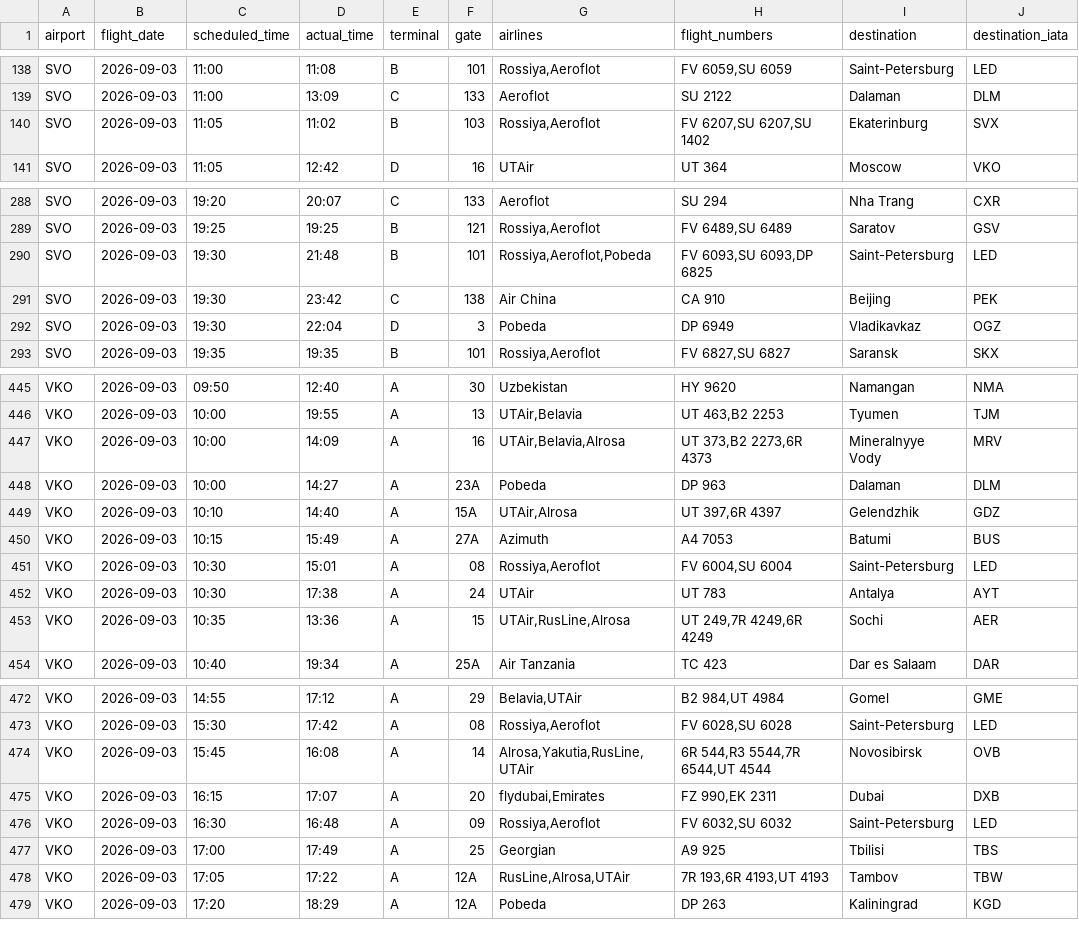
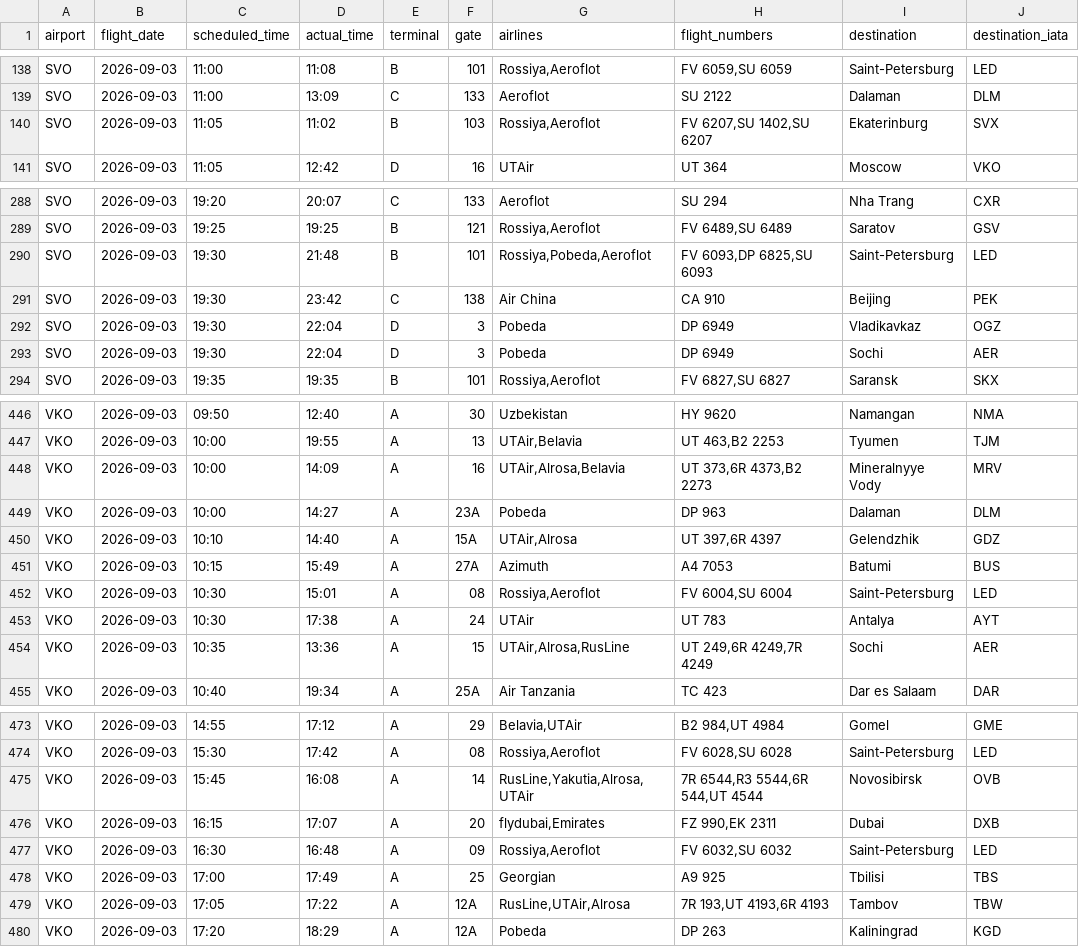
Before and after one commit to vitdmit/moscow-airports-botCLaude, a CSV file: data/daily/2026-09-03.csv, drawn as a sheet; only a part is shown, gaps mark what is left out; the diff covers the shown part only.

```diff
--- a/data/daily/2026-09-03.csv
+++ b/data/daily/2026-09-03.csv
@@ -139,3 +139,3 @@ SVO,2026-09-03,11:00,11:08,B,101,"Rossiya,Aeroflot","FV 6059,SU 6059",Saint-Pete
 SVO,2026-09-03,11:00,13:09,C,133,Aeroflot,SU 2122,Dalaman,DLM
-SVO,2026-09-03,11:05,11:02,B,103,"Rossiya,Aeroflot","FV 6207,SU 6207,SU 1402",Ekaterinburg,SVX
+SVO,2026-09-03,11:05,11:02,B,103,"Rossiya,Aeroflot","FV 6207,SU 1402,SU 6207",Ekaterinburg,SVX
 SVO,2026-09-03,11:05,12:42,D,16,UTAir,UT 364,Moscow,VKO
@@ -289,5 +289,6 @@ SVO,2026-09-03,19:20,20:07,C,133,Aeroflot,SU 294,Nha Trang,CXR
 SVO,2026-09-03,19:25,19:25,B,121,"Rossiya,Aeroflot","FV 6489,SU 6489",Saratov,GSV
-SVO,2026-09-03,19:30,21:48,B,101,"Rossiya,Aeroflot,Pobeda","FV 6093,SU 6093,DP 6825",Saint-Petersburg,LED
+SVO,2026-09-03,19:30,21:48,B,101,"Rossiya,Pobeda,Aeroflot","FV 6093,DP 6825,SU 6093",Saint-Petersburg,LED
 SVO,2026-09-03,19:30,23:42,C,138,Air China,CA 910,Beijing,PEK
 SVO,2026-09-03,19:30,22:04,D,3,Pobeda,DP 6949,Vladikavkaz,OGZ
+SVO,2026-09-03,19:30,22:04,D,3,Pobeda,DP 6949,Sochi,AER
 SVO,2026-09-03,19:35,19:35,B,101,"Rossiya,Aeroflot","FV 6827,SU 6827",Saransk,SKX
@@ -446,3 +447,3 @@ VKO,2026-09-03,09:50,12:40,A,30,Uzbekistan,HY 9620,Namangan,NMA
 VKO,2026-09-03,10:00,19:55,A,13,"UTAir,Belavia","UT 463,B2 2253",Tyumen,TJM
-VKO,2026-09-03,10:00,14:09,A,16,"UTAir,Belavia,Alrosa","UT 373,B2 2273,6R 4373",Mineralnyye Vody,MRV
+VKO,2026-09-03,10:00,14:09,A,16,"UTAir,Alrosa,Belavia","UT 373,6R 4373,B2 2273",Mineralnyye Vody,MRV
 VKO,2026-09-03,10:00,14:27,A,23A,Pobeda,DP 963,Dalaman,DLM
@@ -452,3 +453,3 @@ VKO,2026-09-03,10:30,15:01,A,08,"Rossiya,Aeroflot","FV 6004,SU 6004",Saint-Peter
 VKO,2026-09-03,10:30,17:38,A,24,UTAir,UT 783,Antalya,AYT
-VKO,2026-09-03,10:35,13:36,A,15,"UTAir,RusLine,Alrosa","UT 249,7R 4249,6R 4249",Sochi,AER
+VKO,2026-09-03,10:35,13:36,A,15,"UTAir,Alrosa,RusLine","UT 249,6R 4249,7R 4249",Sochi,AER
 VKO,2026-09-03,10:40,19:34,A,25A,Air Tanzania,TC 423,Dar es Salaam,DAR
@@ -473,3 +474,3 @@ VKO,2026-09-03,14:55,17:12,A,29,"Belavia,UTAir","B2 984,UT 4984",Gomel,GME
 VKO,2026-09-03,15:30,17:42,A,08,"Rossiya,Aeroflot","FV 6028,SU 6028",Saint-Petersburg,LED
-VKO,2026-09-03,15:45,16:08,A,14,"Alrosa,Yakutia,RusLine,UTAir","6R 544,R3 5544,7R 6544,UT 4544",Novosibirsk,OVB
+VKO,2026-09-03,15:45,16:08,A,14,"RusLine,Yakutia,Alrosa,UTAir","7R 6544,R3 5544,6R 544,UT 4544",Novosibirsk,OVB
 VKO,2026-09-03,16:15,17:07,A,20,"flydubai,Emirates","FZ 990,EK 2311",Dubai,DXB
@@ -477,3 +478,3 @@ VKO,2026-09-03,16:30,16:48,A,09,"Rossiya,Aeroflot","FV 6032,SU 6032",Saint-Peter
 VKO,2026-09-03,17:00,17:49,A,25,Georgian,A9 925,Tbilisi,TBS
-VKO,2026-09-03,17:05,17:22,A,12A,"RusLine,Alrosa,UTAir","7R 193,6R 4193,UT 4193",Tambov,TBW
+VKO,2026-09-03,17:05,17:22,A,12A,"RusLine,UTAir,Alrosa","7R 193,UT 4193,6R 4193",Tambov,TBW
 VKO,2026-09-03,17:20,18:29,A,12A,Pobeda,DP 263,Kaliningrad,KGD
```
Also changed, not shown: 1 moved row and 3 edited cells elsewhere in this file, 2 other files.
